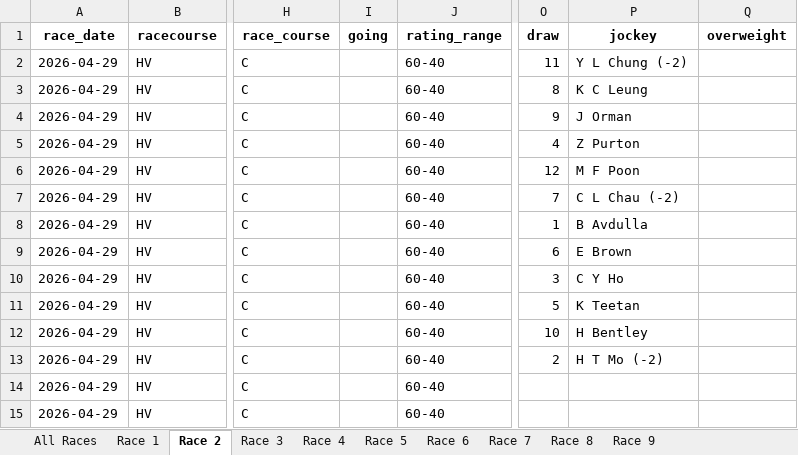
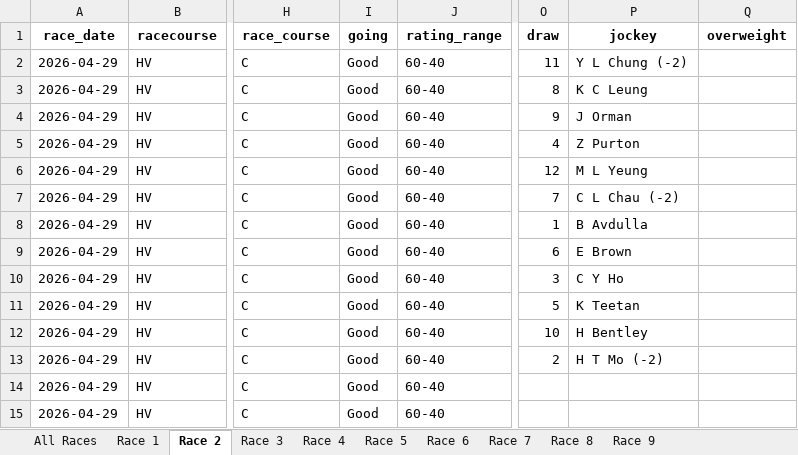
Before and after one commit to tbh-brett/hk_race_dashboard, an Excel workbook: racecards/racecard_20260429.xlsx, sheet Race 2, drawn as a sheet; only a part is shown, gaps mark what is left out; values as stored, in another font and other column widths than the file's, no borders; the diff names each change by its address in the sheet, - before the commit and + after, or states it on an @@ line.

Commit message:
fix(race-day): refresh meeting on stale racecard + cap live-odds races by venue
User reported R1 still showed GOLD TACK in selections after a late
scratching where HAPPY BUDDIES (reserve) replaced him. Investigation
showed the local racecards/racecard_20260429.xlsx and form-guide cache
were 14 h old (overnight scrape) while HKJC had since updated the card.
The user's 'Run Analysis' click had executed against the stale local
xlsx, so SARR/ET kept picking GOLD TACK.

Fixes:

1) Stale-racecard banner (page_race_day):
   - When the meeting is TODAY and racecards/racecard_*.xlsx is >12 h
     old, show a yellow banner with a one-click 'Refresh meeting' that
     calls run_pipeline(no_cache=True, skip_scrape=False) so the card,
     form guide, SARR and ET are all rebuilt against HKJC's live data.

2) Live odds scraper UI:
   - Race-range default and validation now honour venue caps (HV=9,
     ST=11). Default flips automatically when Venue selectbox changes;
     out-of-range races are dropped with a warning instead of being
     silently sent to HKJC and 404-ing.
   - Show NEW snapshot count after each click (compares filenames
     before/after); if zero new files appear despite rc=0, surface a
     dedicated warning with the scraper log auto-expanded so root cause
     is visible (e.g. HKJC page didn't render odds yet, or Cloud
     Playwright launch failed).
   - Skip the 30-180 s 'playwright install chromium' subprocess on
     every click when the install location reported by the dry-run
     already exists on disk. Cuts repeat-click latency to ~scrape
     time only on local installs.

Data refresh for tonight's HV meeting (already applied):
  - Re-scraped racecard with --no-cache; GOLD TACK now correctly
    absent from R1, HAPPY BUDDIES is #10 with jockey K C Leung.
  - Rebuilt form_guide_2026-04-29.json, race_day_report_20260429_SARR
    and race_day_report_20260429_v4.4 (both reports now show
    HAPPY BUDDIES as a current runner; GOLD TACK only appears in
    historical pace_competitors arrays, which is correct).
  - Removed stale GtY (Going-to-Yielding) what-if reports that still
    referenced GOLD TACK to avoid downstream confusion.

```diff
--- a/racecards/racecard_20260429.xlsx (sheet Race 2)
+++ b/racecards/racecard_20260429.xlsx (sheet Race 2)
-I2:I15 (going): (empty)
+I2:I15 (going): Good
-P6 (jockey): M F Poon
+P6 (jockey): M L Yeung
```
Also changed, not shown: sheet All Races, sheet Race 1, sheet Race 9, sheet Race 6, sheet Race 3, sheet Race 8, 3 more sheets, 10 other files.
